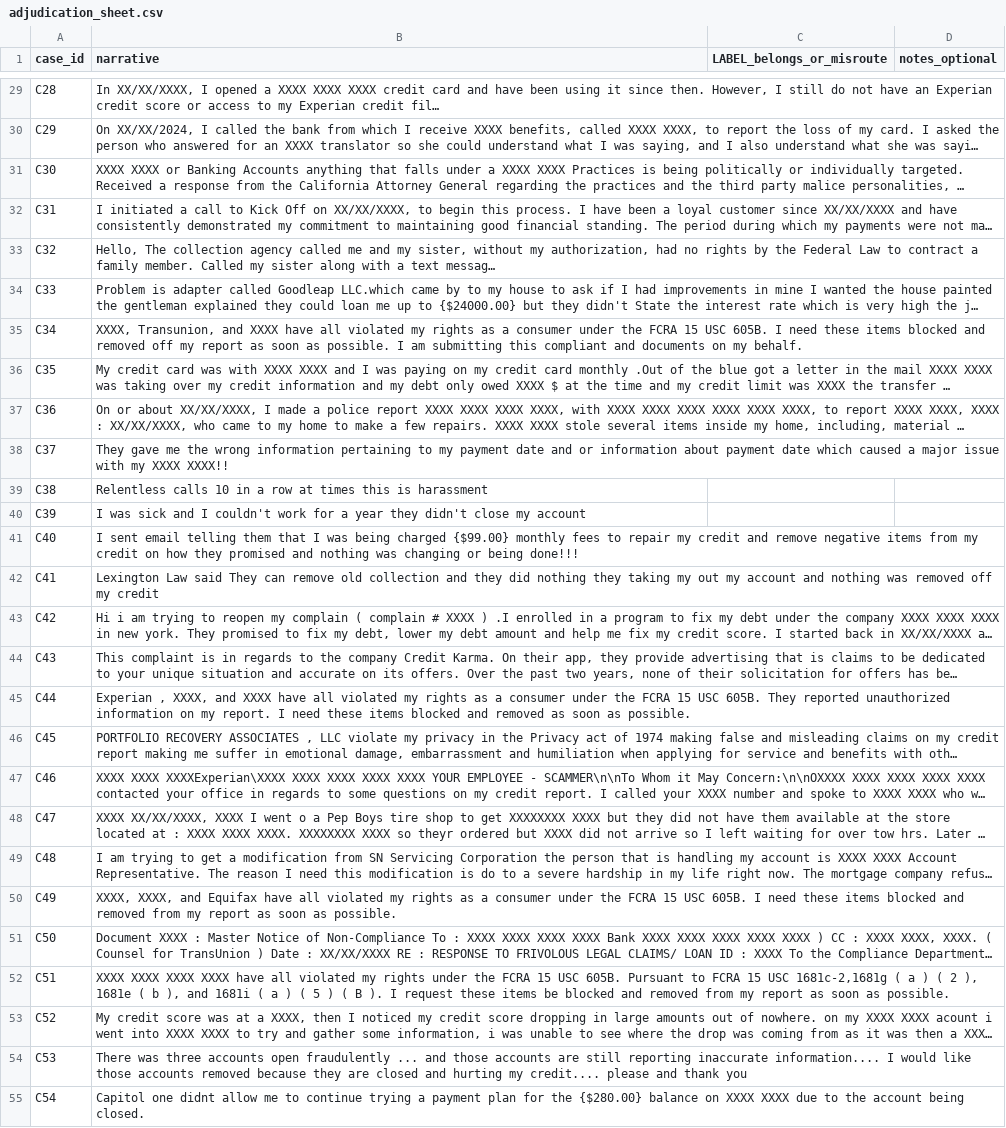
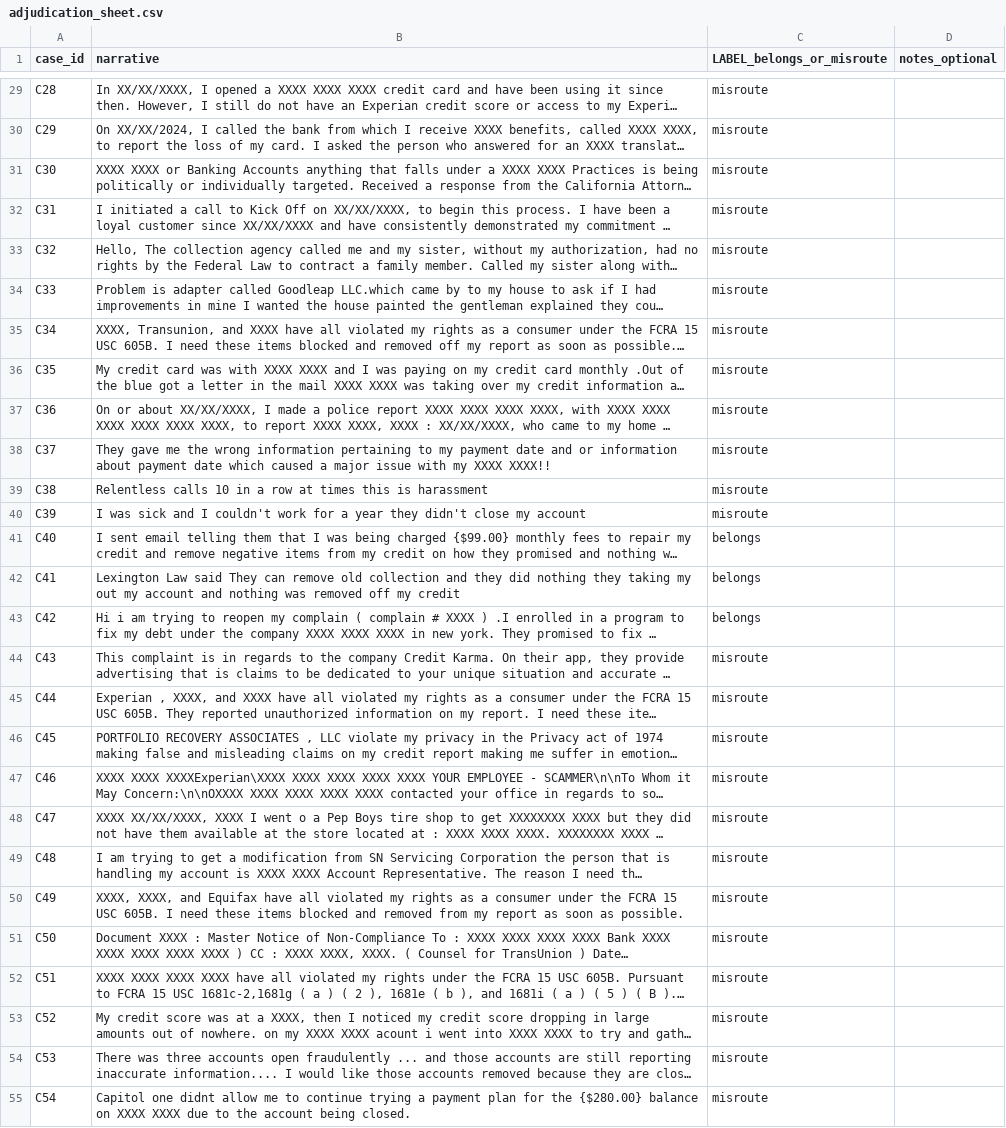
Before and after one commit to sagecanty/cfpb-servicer-benchmarking, a CSV file: evals/misrouting/precision_audit/adjudication_sheet.csv, drawn as a sheet; only a part is shown, gaps mark what is left out; long unchanged cells end in …; the diff covers the shown part only; the diff names each change by its address in the sheet, - before the commit and + after, or states it on an @@ line.

Commit message:
Precision audit results: 35/35 flags confirmed, 55.8% is a floor (~71%)
Blind human adjudication of the 60-case stratified sample, labeled against
CFPB's four sub-products before the answer key was opened. Both-probe flags:
35/35 real misroutes (100% precision, Wilson 95% CI 90-100%). The probes also
missed misroutes (3/15 in 'belongs', 8/10 in the one-probe band; recall 76%),
so the census-weighted estimate is ~71% (range 58-81%) and 55.8% is a floor.
No definition-gap false flags in the sample. Single adjudicator (the author);
a second labeler is the stated next step. README, exec brief and eval index
updated to the verified figures.

```diff
--- a/evals/misrouting/precision_audit/adjudication_sheet.csv
+++ b/evals/misrouting/precision_audit/adjudication_sheet.csv
-C29:C40 (LABEL_belongs_or_misroute): (empty)
+C29:C40 (LABEL_belongs_or_misroute): misroute
-C41:C43 (LABEL_belongs_or_misroute): (empty)
+C41:C43 (LABEL_belongs_or_misroute): belongs
-C44:C55 (LABEL_belongs_or_misroute): (empty)
+C44:C55 (LABEL_belongs_or_misroute): misroute
```
Also changed, not shown: 33 edited cells elsewhere in this file, 6 other files.
